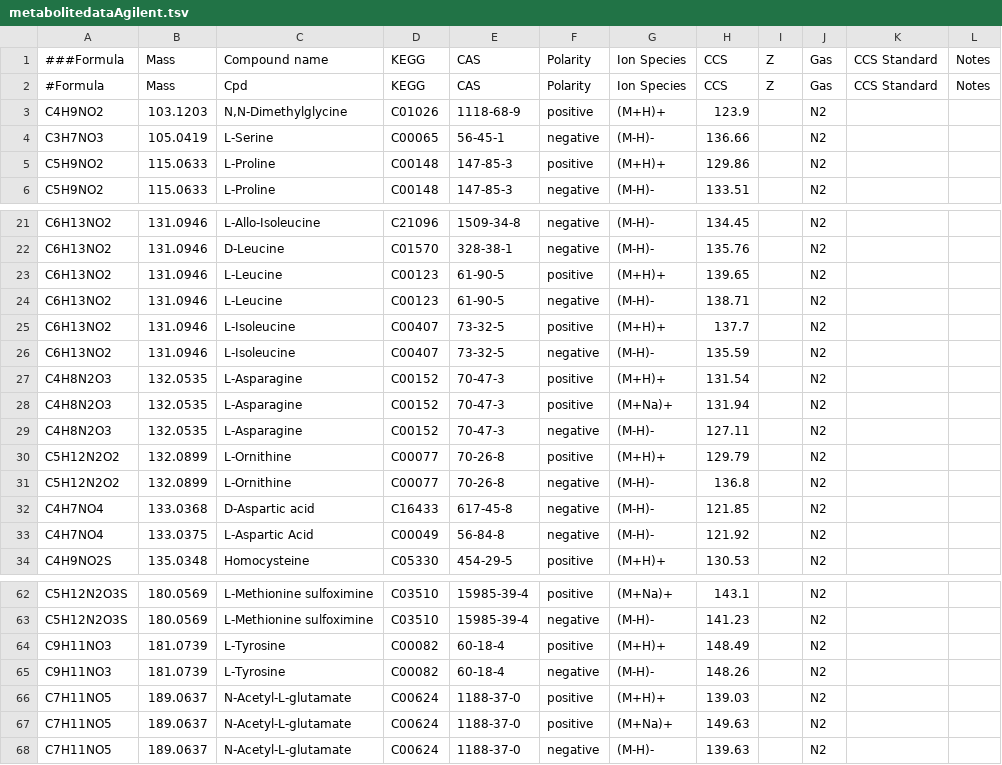
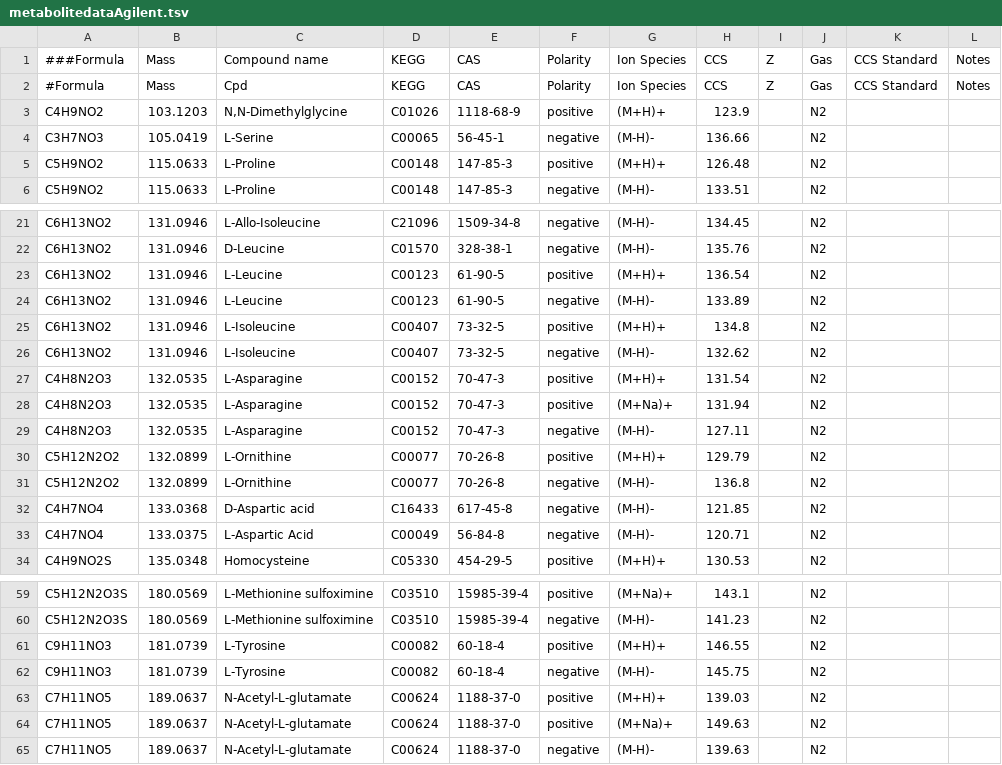
Before and after one commit to PNNL-Comp-Mass-Spec/MetabolomicsCCS, a TSV file: data/metabolitedataAgilent.tsv, drawn as a sheet; only a part is shown, gaps mark what is left out; addresses are those after the commit; the diff covers the shown part only; the diff names each change by its address in the sheet, - before the commit and + after, or states it on an @@ line.

Commit message:
Update the Agilent TSV file

```diff
--- a/data/metabolitedataAgilent.tsv
+++ b/data/metabolitedataAgilent.tsv
-H5: 129.86
+H5: 126.48
-H23: 139.65
+H23: 136.54
-H24: 138.71
+H24: 133.89
-H25: 137.7
+H25: 134.8
-H26: 135.59
+H26: 132.62
-H33: 121.92
+H33: 120.71
-H61: 148.49
+H61: 146.55
-H62: 148.26
+H62: 145.75
```
Also changed, not shown: 7 added rows, 3 removed rows and 8 edited cells elsewhere in this file.
